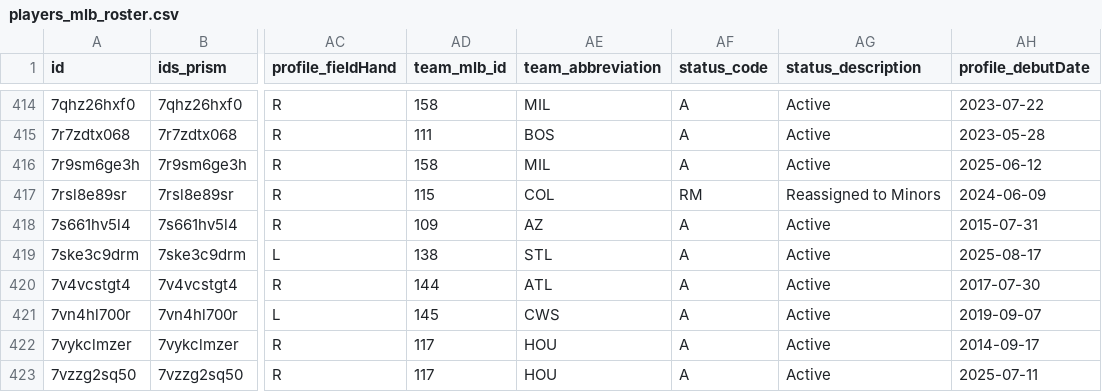
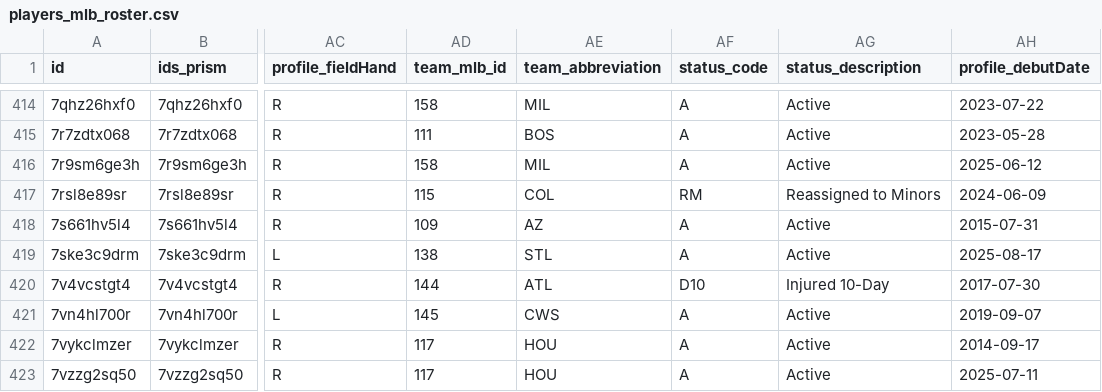
Before and after one commit to StatsVine/prism-registry, a CSV file: exports/mlb/players_mlb_roster/players_mlb_roster.csv, drawn as a sheet; only a part is shown, gaps mark what is left out; the diff covers the shown part only; the diff names each change by its address in the sheet, - before the commit and + after, or states it on an @@ line.

```diff
--- a/exports/mlb/players_mlb_roster/players_mlb_roster.csv
+++ b/exports/mlb/players_mlb_roster/players_mlb_roster.csv
-AF420 (status_code): A
+AF420 (status_code): D10
-AG420 (status_description): Active
+AG420 (status_description): Injured 10-Day
```
Also changed, not shown: 93 edited cells elsewhere in this file, exports/mlb/player_ids/player_ids.csv, exports/mlb/players_mlb_profile/players_mlb_profile.csv, 45 other files.
